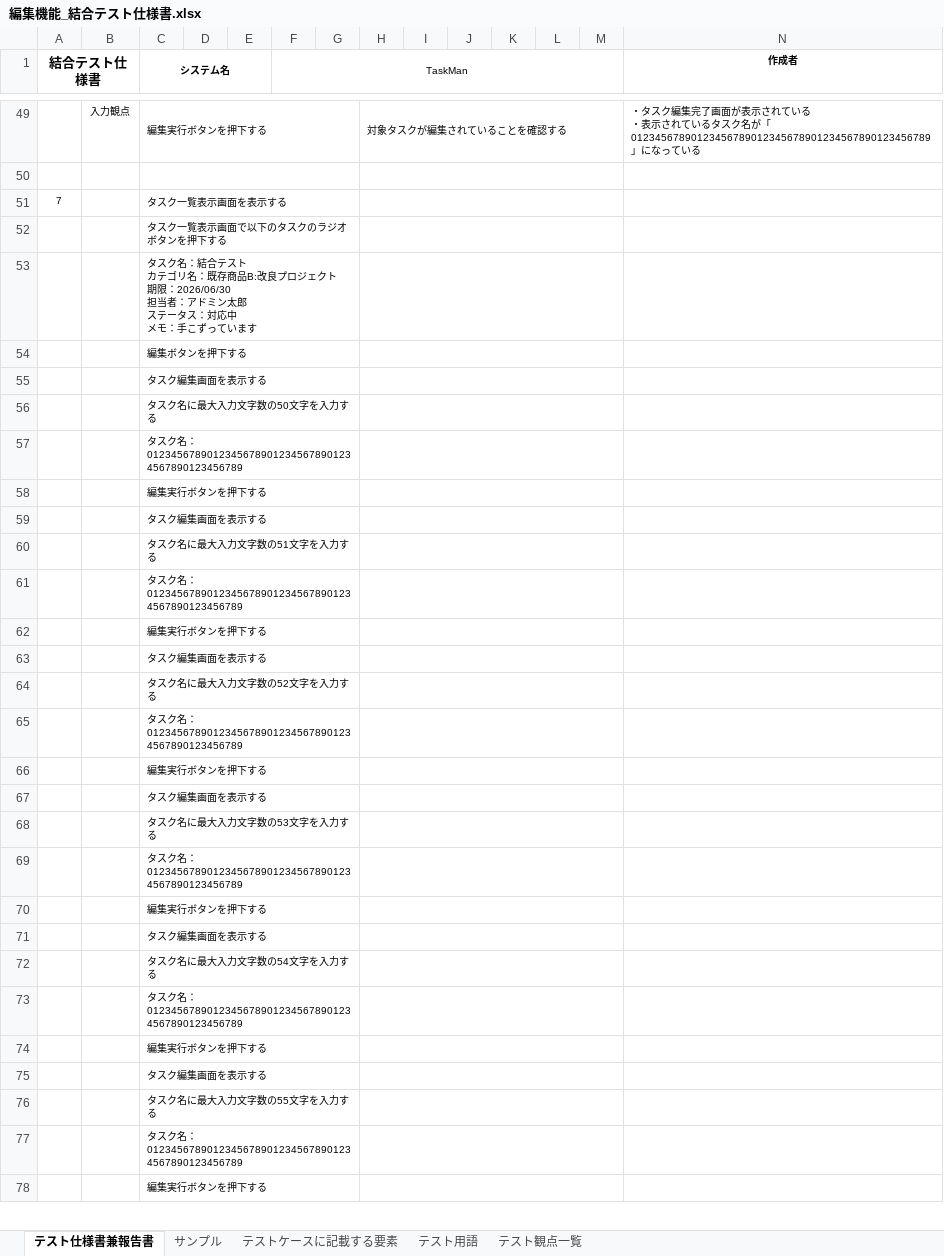
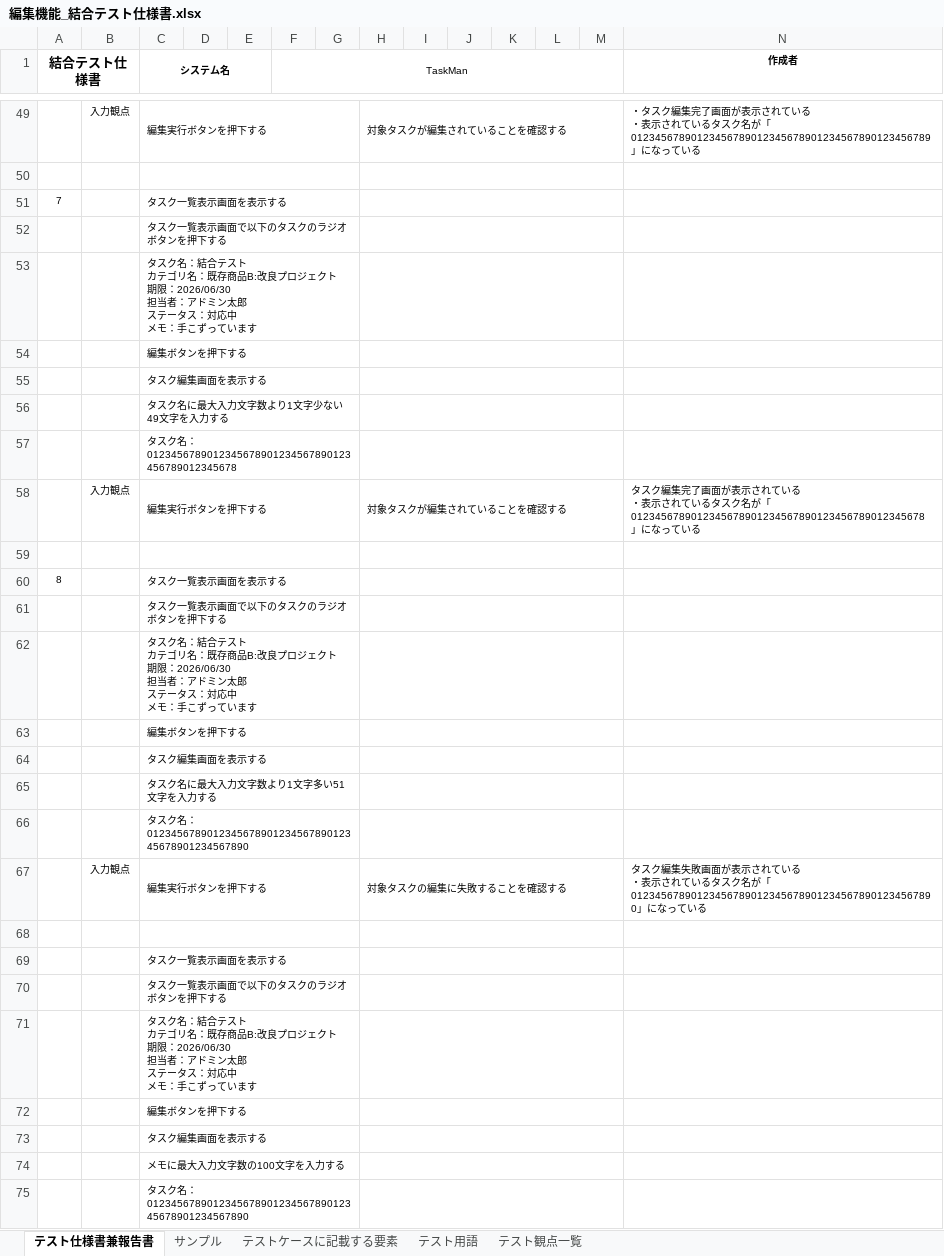
Before and after one commit to comsize-seiyama/TaskMan, an Excel workbook: document/編集機能_結合テスト仕様書.xlsx, sheet テスト仕様書兼報告書, drawn as a sheet; only a part is shown, gaps mark what is left out; values as stored, in another font and other column widths than the file's, no borders; removed rows and columns are numbered as before the commit, all else as after; rows hold the shown columns only; ↵ is a line break in a cell; the diff covers the shown part only; the diff names each change by its address in the sheet, - before the commit and + after, or states it on an @@ line.

Commit message:
編集機能の結合テスト仕様書を作成中です。

```diff
--- a/document/編集機能_結合テスト仕様書.xlsx (sheet テスト仕様書兼報告書)
+++ b/document/編集機能_結合テスト仕様書.xlsx (sheet テスト仕様書兼報告書)
-C56 (システム名): タスク名に最大入力文字数の50文字を入力する
+C56 (システム名): タスク名に最大入力文字数より1文字少ない49文字を入力する
-C57 (システム名): …名：01234567890123456789012345678901234567890123456789
+C57 (システム名): …名：0123456789012345678901234567890123456789012345678
+row 58:  | 入力観点 | 編集実行ボタンを押下する |  |  |  |  | 対象タスクが編集されていることを確認する |  |  |  |  |  | タスク編集完了画面が表示されている ↵ ・表示されているタスク名が「0123456789012345678901234567890123456789012345678」になっている
+row 59: (empty)
@@ column A (結合テスト仕様書) renumbered in row 60 @@
-C60 (システム名): 編集実行ボタンを押下する
+C60 (システム名): タスク一覧表示画面を表示する
+row 61:  |  | タスク一覧表示画面で以下のタスクのラジオボタンを押下する
+row 62:  |  | タスク名：結合テスト ↵ カテゴリ名：既存商品B:改良プロジェクト ↵ 期限：2026/06/30 ↵ 担当者：アドミン太郎 ↵ ステータス：対応中 ↵ メモ：手こずっています
+row 63:  |  | 編集ボタンを押下する
-C65 (システム名): タスク名に最大入力文字数の51文字を入力する
+C65 (システム名): タスク名に最大入力文字数より1文字多い51文字を入力する
-C66 (システム名): …名：01234567890123456789012345678901234567890123456789
+C66 (システム名): …名：012345678901234567890123456789012345678901234567890
+row 67:  | 入力観点 | 編集実行ボタンを押下する |  |  |  |  | 対象タスクの編集に失敗することを確認する |  |  |  |  |  | タスク編集失敗画面が表示されている ↵ ・表示されているタスク名が「012345678901234567890123456789012345678901234567890」になっている
+row 68: (empty)
-C69 (システム名): 編集実行ボタンを押下する
+C69 (システム名): タスク一覧表示画面を表示する
+row 70:  |  | タスク一覧表示画面で以下のタスクのラジオボタンを押下する
+row 71:  |  | タスク名：結合テスト ↵ カテゴリ名：既存商品B:改良プロジェクト ↵ 期限：2026/06/30 ↵ 担当者：アドミン太郎 ↵ ステータス：対応中 ↵ メモ：手こずっています
+row 72:  |  | 編集ボタンを押下する
-C74 (システム名): タスク名に最大入力文字数の52文字を入力する
+C74 (システム名): メモに最大入力文字数の100文字を入力する
-C75 (システム名): …名：01234567890123456789012345678901234567890123456789
+C75 (システム名): …名：012345678901234567890123456789012345678901234567890
-row 66:  |  | 編集実行ボタンを押下する
-row 67:  |  | タスク編集画面を表示する
-row 68:  |  | タスク名に最大入力文字数の53文字を入力する
-row 69:  |  | タスク名：01234567890123456789012345678901234567890123456789
-row 70:  |  | 編集実行ボタンを押下する
-row 71:  |  | タスク編集画面を表示する
-row 72:  |  | タスク名に最大入力文字数の54文字を入力する
-row 73:  |  | タスク名：01234567890123456789012345678901234567890123456789
-row 74:  |  | 編集実行ボタンを押下する
-row 75:  |  | タスク編集画面を表示する
-row 76:  |  | タスク名に最大入力文字数の55文字を入力する
-row 77:  |  | タスク名：01234567890123456789012345678901234567890123456789
-row 78:  |  | 編集実行ボタンを押下する
```
Also changed, not shown: 1 added row, 152 removed rows and 11 edited cells elsewhere in this sheet.
